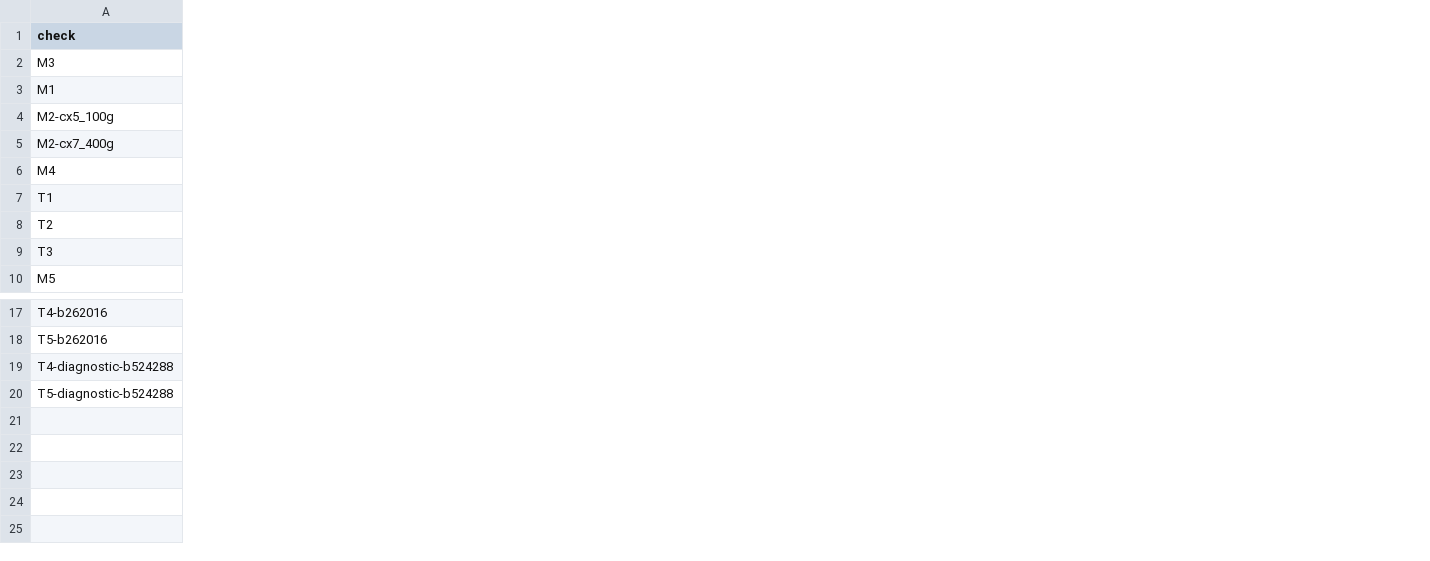
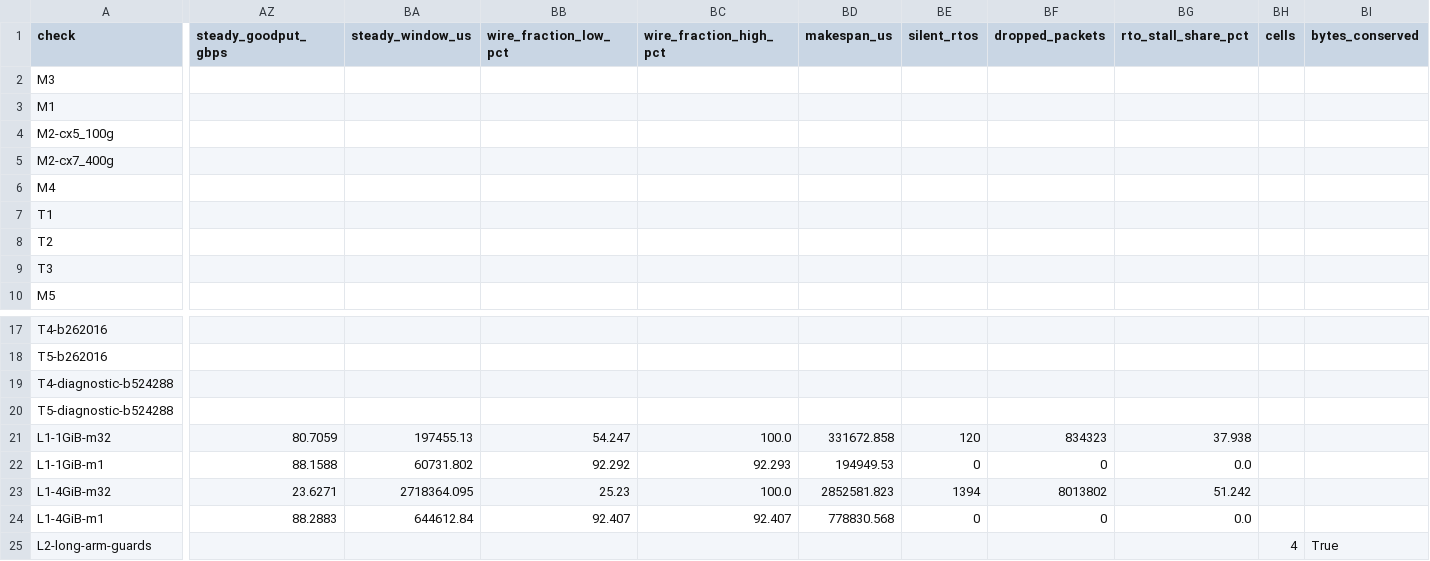
Before and after one commit to openfabric-systems/simllm, a CSV file: examples/cx5_msgsize_v1/summary.csv, drawn as a sheet; only a part is shown, gaps mark what is left out; rows hold the shown columns only; the diff covers the shown part only; the diff names each change by its address in the sheet, - before the commit and + after, or states it on an @@ line.

Commit message:
Report the long-flow incast numbers in both study results
Both studies re-ran in full. Every registered cell reproduces: latency.csv,
msg.csv, mtu.csv, buffer.csv and incast.csv are byte identical, and all 19
cx5 and 13 hacc committed check rows carry the same value in every column they
already had. The long-flow arm appends five rows to each summary.csv and a new
incast_long.csv.

The headline is that both registered incast cells were reading a timer. On the
cx5 path the same configuration moves 88.2342 Gb/s of goodput once the volume
is offered as one long stream per sender, which is 1.194 times the measured
73.9 and 12 times the registered 7.3515. On the HACC leaf it moves
76.8671 Gb/s, inside the 74 to 78 Gb/s band the A1 acceptance bar names and
10.2 times the registered 7.5613.

What does not follow is that the model reproduces the measurement. The clean
cx5 cell runs the wire at 92.4 percent with zero retransmissions where the
hardware runs it at 99.4 percent with a 26 percent retransmission tax, so the
two errors cancel in the goodput rather than the mechanism being right. On the
HACC leaf the wire can only be bracketed between 78.1 and 100 percent, because
the sender counters claim more packets than either link could have carried, and
the 5 percent stall target is not reached in any cell there.

Both RESULTS carry an amended verdict, the definitions of the three new
quantities, a disclosure that the registered offered-minus-dropped wire
estimator had to be replaced by a bracket for this arm, and what the arm does
and does not change for BACK-54 and BACK-60.

Signed-off-by: Yifeng Wang <yifenwan@phys.ethz.ch>

```diff
--- a/examples/cx5_msgsize_v1/summary.csv
+++ b/examples/cx5_msgsize_v1/summary.csv
+column AZ (steady_goodput_gbps), empty
+column BA (steady_window_us), empty
+column BB (wire_fraction_low_pct), empty
+column BC (wire_fraction_high_pct), empty
+column BD (makespan_us), empty
+column BE (silent_rtos), empty
+column BF (dropped_packets), empty
+column BG (rto_stall_share_pct), empty
+column BH (cells), empty
+column BI (bytes_conserved), empty
+row 21: L1-1GiB-m32 | 80.7059 | 197455.13 | 54.247 | 100.0 | 331672.858 | 120 | 834323 | 37.938
+row 22: L1-1GiB-m1 | 88.1588 | 60731.802 | 92.292 | 92.293 | 194949.53 | 0 | 0 | 0.0
+row 23: L1-4GiB-m32 | 23.6271 | 2718364.095 | 25.23 | 100.0 | 2852581.823 | 1394 | 8013802 | 51.242
+row 24: L1-4GiB-m1 | 88.2883 | 644612.84 | 92.407 | 92.407 | 778830.568 | 0 | 0 | 0.0
+row 25: L2-long-arm-guards |  |  |  |  |  |  |  |  | 4 | True
```
Also changed, not shown: 2 added columns elsewhere in this file, examples/hacc_fabric_v1/summary.csv, 4 other files.
